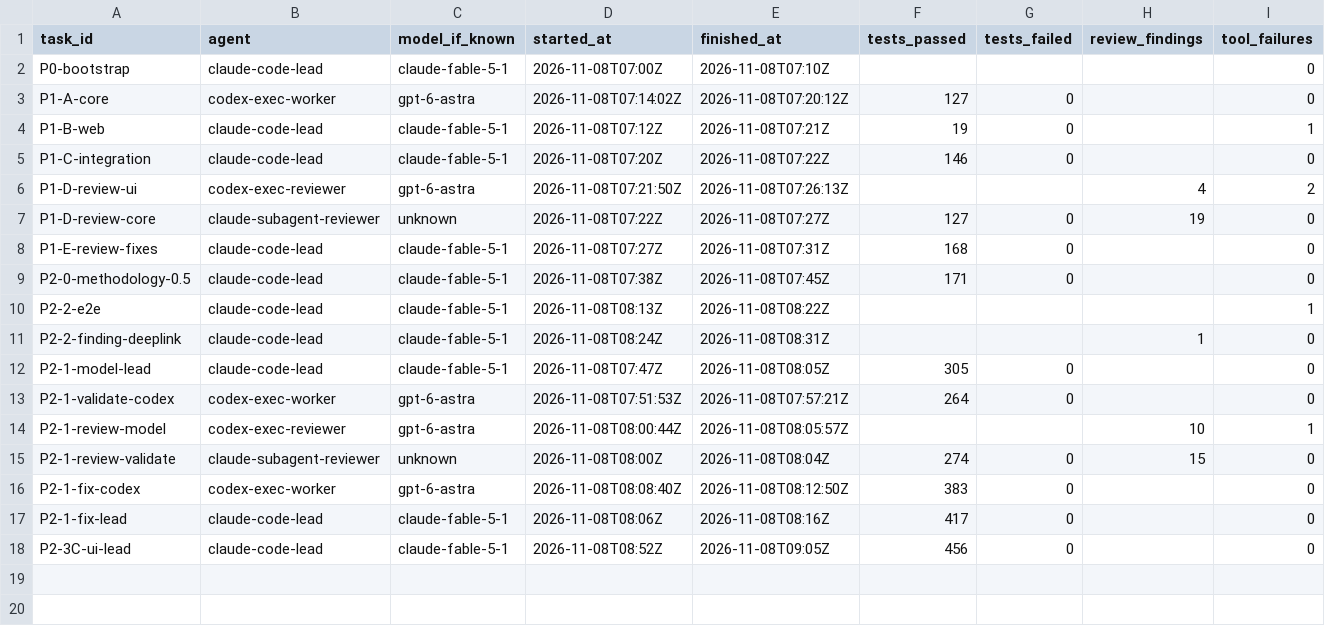
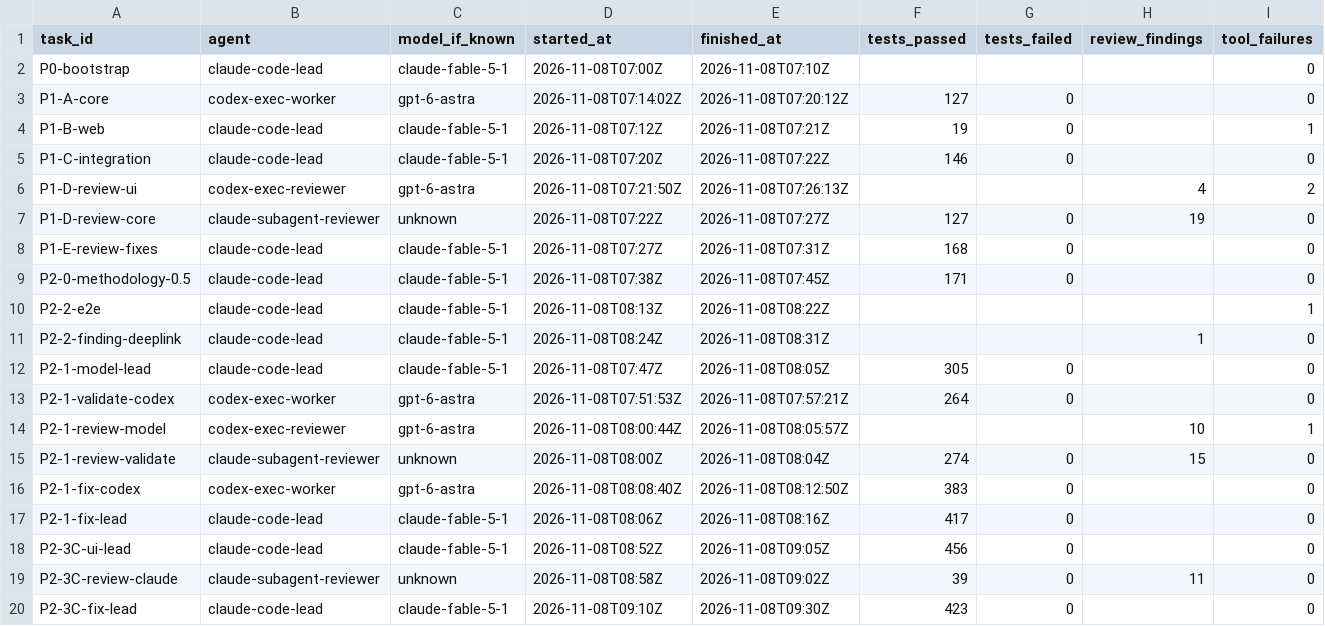
Before and after one commit to frogmagical/OpenAudioBenchmark, a CSV file: docs/agent_runs.csv, drawn as a sheet; only a part is shown; rows hold the shown columns only; the diff names each change by its address in the sheet, - before the commit and + after, or states it on an @@ line.

Commit message:
sources view: address review — evidence detail, missing rows, table semantics, warnings on rows, link handling
- Estimated values show their derivation; present values show capture date,
  version and notes; missing rows show no conditions/uncertainty/source
  metadata (nothing was measured).
- Values formatted like the other views (46,000円, THD+N label); converted
  values rounded for display.
- One tbody per product with scope=rowgroup product headers (sticky on
  horizontal scroll), scope=col column headers, legend as a list.
- Source rows carry their own warnings (e.g. URL missing); product-level
  warnings appear on the product header; URL trimmed, http(s) only, non-link
  formats marked as such; label fallbacks for unknown enum values.
- Core: unrecorded-condition messages name the condition labels (and keys).
- Navigation listeners are idempotent under repeated init.

```diff
--- a/docs/agent_runs.csv
+++ b/docs/agent_runs.csv
+row 19: P2-3C-review-claude | claude-subagent-reviewer | unknown | 2026-11-08T08:58Z | 2026-11-08T09:02Z | 39 | 0 | 11 | 0
+row 20: P2-3C-fix-lead | claude-code-lead | claude-fable-5-1 | 2026-11-08T09:10Z | 2026-11-08T09:30Z | 423 | 0 |  | 0
```
Also changed, not shown: 5 other files.
